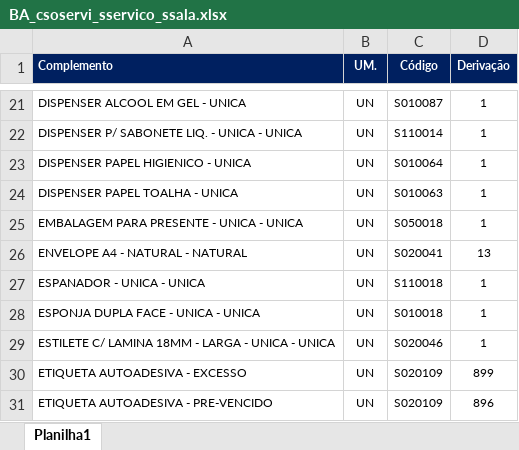
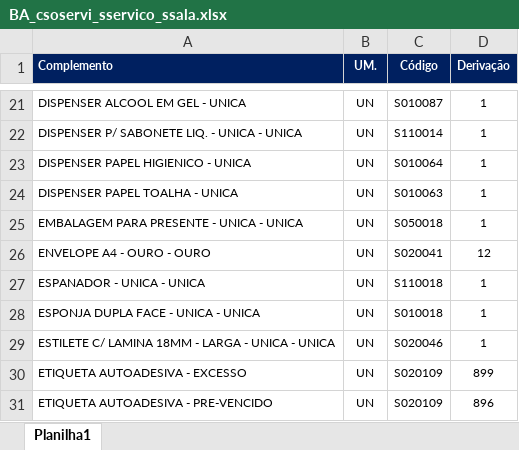
Before and after one commit to suprimentosdg/portal-suprimentos, an Excel workbook: pages/BA_csoservi_sservico_ssala.xlsx, sheet Planilha1, drawn as a sheet; only a part is shown, gaps mark what is left out; values as stored, in another font and other column widths than the file's, no borders; conditional formats not drawn; the diff names each change by its address in the sheet, - before the commit and + after, or states it on an @@ line.

```diff
--- a/pages/BA_csoservi_sservico_ssala.xlsx (sheet Planilha1)
+++ b/pages/BA_csoservi_sservico_ssala.xlsx (sheet Planilha1)
-A26 (Complemento): ENVELOPE A4 - NATURAL - NATURAL
+A26 (Complemento): ENVELOPE A4 - OURO - OURO
-D26 (Derivação): 13
+D26 (Derivação): 12
```
Also changed, not shown: pages/BA_csoservi_cservico_csala.xlsx, pages/BA_csoservi_cservico_ssala.xlsx, 3 other files.
